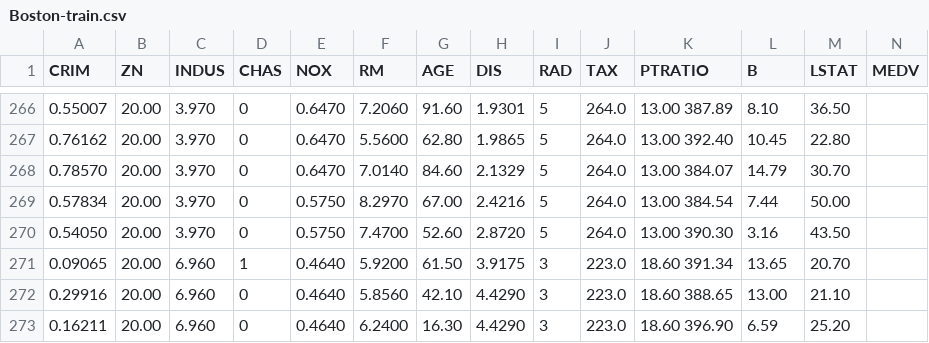
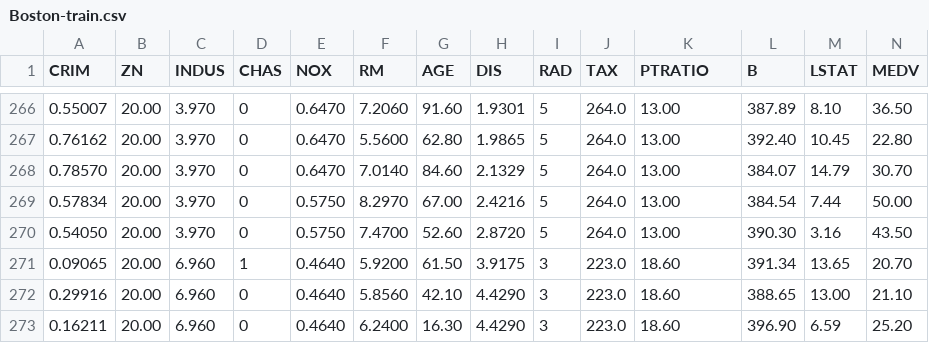
Before and after one commit to IrekorerI/datasets, a CSV file: Boston-train.csv, drawn as a sheet; only a part is shown, gaps mark what is left out; the diff covers the shown part only.

```diff
--- a/Boston-train.csv
+++ b/Boston-train.csv
@@ -266,8 +266,8 @@ CRIM,ZN,INDUS,CHAS,NOX,RM,AGE,DIS,RAD,TAX,PTRATIO,B,LSTAT,MEDV
-0.55007,20.00,3.970,0,0.6470,7.2060,91.60,1.9301,5,264.0,13.00 387.89,8.10,36.50
-0.76162,20.00,3.970,0,0.6470,5.5600,62.80,1.9865,5,264.0,13.00 392.40,10.45,22.80
-0.78570,20.00,3.970,0,0.6470,7.0140,84.60,2.1329,5,264.0,13.00 384.07,14.79,30.70
-0.57834,20.00,3.970,0,0.5750,8.2970,67.00,2.4216,5,264.0,13.00 384.54,7.44,50.00
-0.54050,20.00,3.970,0,0.5750,7.4700,52.60,2.8720,5,264.0,13.00 390.30,3.16,43.50
-0.09065,20.00,6.960,1,0.4640,5.9200,61.50,3.9175,3,223.0,18.60 391.34,13.65,20.70
-0.29916,20.00,6.960,0,0.4640,5.8560,42.10,4.4290,3,223.0,18.60 388.65,13.00,21.10
-0.16211,20.00,6.960,0,0.4640,6.2400,16.30,4.4290,3,223.0,18.60 396.90,6.59,25.20
+0.55007,20.00,3.970,0,0.6470,7.2060,91.60,1.9301,5,264.0,13.00,387.89,8.10,36.50
+0.76162,20.00,3.970,0,0.6470,5.5600,62.80,1.9865,5,264.0,13.00,392.40,10.45,22.80
+0.78570,20.00,3.970,0,0.6470,7.0140,84.60,2.1329,5,264.0,13.00,384.07,14.79,30.70
+0.57834,20.00,3.970,0,0.5750,8.2970,67.00,2.4216,5,264.0,13.00,384.54,7.44,50.00
+0.54050,20.00,3.970,0,0.5750,7.4700,52.60,2.8720,5,264.0,13.00,390.30,3.16,43.50
+0.09065,20.00,6.960,1,0.4640,5.9200,61.50,3.9175,3,223.0,18.60,391.34,13.65,20.70
+0.29916,20.00,6.960,0,0.4640,5.8560,42.10,4.4290,3,223.0,18.60,388.65,13.00,21.10
+0.16211,20.00,6.960,0,0.4640,6.2400,16.30,4.4290,3,223.0,18.60,396.90,6.59,25.20
```
Also changed, not shown: 136 edited cells elsewhere in this file.
